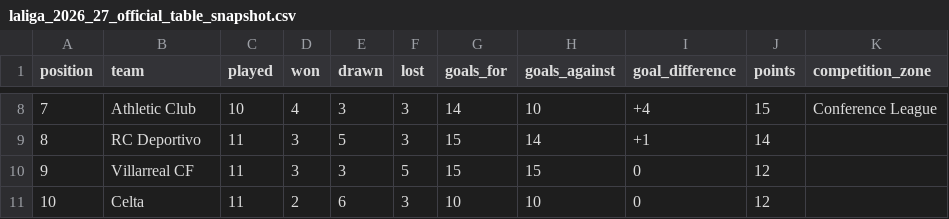
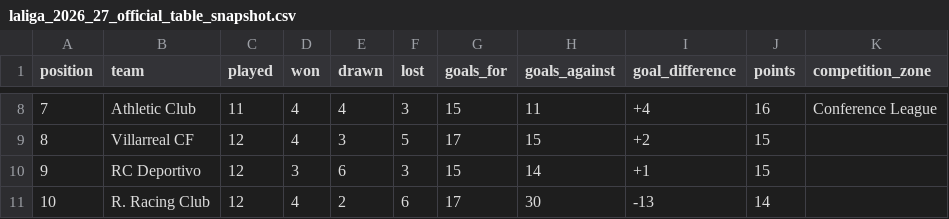
Before and after one commit to wildsonfranciscosilva1986-coder/laliga-2026-27-dashboard, a CSV file: laliga_2026_27_official_table_snapshot.csv, drawn as a sheet; only a part is shown, gaps mark what is left out; the diff covers the shown part only.

```diff
--- a/laliga_2026_27_official_table_snapshot.csv
+++ b/laliga_2026_27_official_table_snapshot.csv
@@ -8,4 +8,4 @@
-7,Athletic Club,10,4,3,3,14,10,+4,15,Conference League
-8,RC Deportivo,11,3,5,3,15,14,+1,14,
-9,Villarreal CF,11,3,3,5,15,15,0,12,
-10,Celta,11,2,6,3,10,10,0,12,
+7,Athletic Club,11,4,4,3,15,11,+4,16,Conference League
+8,Villarreal CF,12,4,3,5,17,15,+2,15,
+9,RC Deportivo,12,3,6,3,15,14,+1,15,
+10,R. Racing Club,12,4,2,6,17,30,-13,14,
```
Also changed, not shown: 99 edited cells elsewhere in this file, espn_2026_27_standings_snapshot.csv, laliga_2026_27_espn_result_crosscheck.csv, 7 other files.
